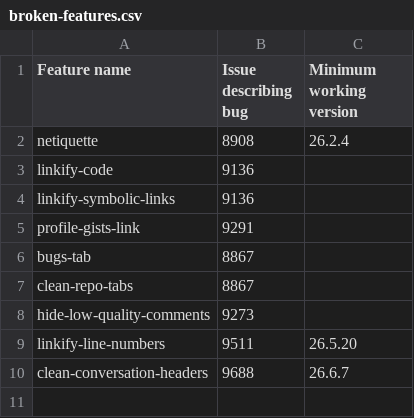
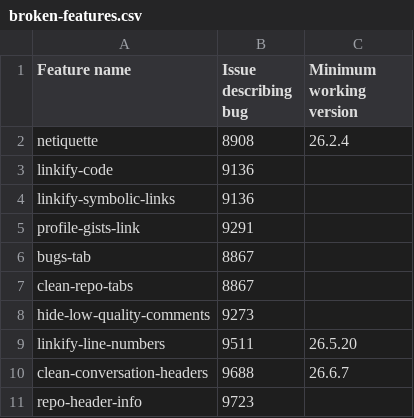
Before and after one commit to refined-github/yolo, a CSV file: broken-features.csv, drawn as a sheet.

Commit message:
`repo-header-info` hotfix disable
https://github.com/refined-github/refined-github/issues/9723

```diff
--- a/broken-features.csv
+++ b/broken-features.csv
@@ -10 +10,2 @@ linkify-line-numbers,9511,26.5.20
 clean-conversation-headers,9688,26.6.7
+repo-header-info,9723,
```
